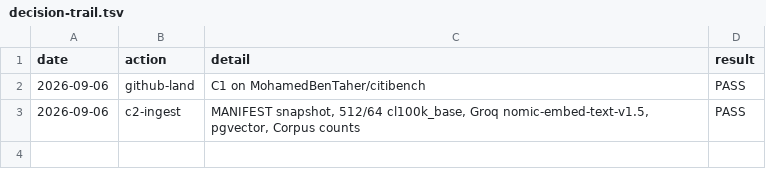
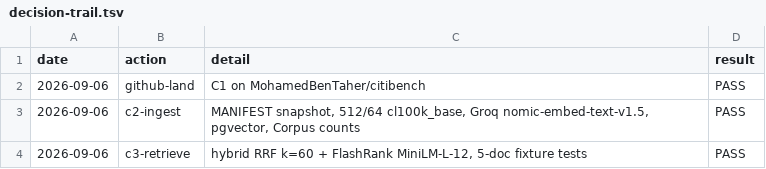
Before and after one commit to MohamedBenTaher/citibench, a TSV file: docs/decision-trail.tsv, drawn as a sheet.

```diff
--- a/docs/decision-trail.tsv
+++ b/docs/decision-trail.tsv
@@ -3 +3,2 @@ date	action	detail	result
 2026-09-06	c2-ingest	MANIFEST snapshot, 512/64 cl100k_base, Groq nomic-embed-text-v1.5, pgvector, Corpus counts	PASS
+2026-09-06	c3-retrieve	hybrid RRF k=60 + FlashRank MiniLM-L-12, 5-doc fixture tests	PASS
```
Also changed, not shown: 16 other files.
